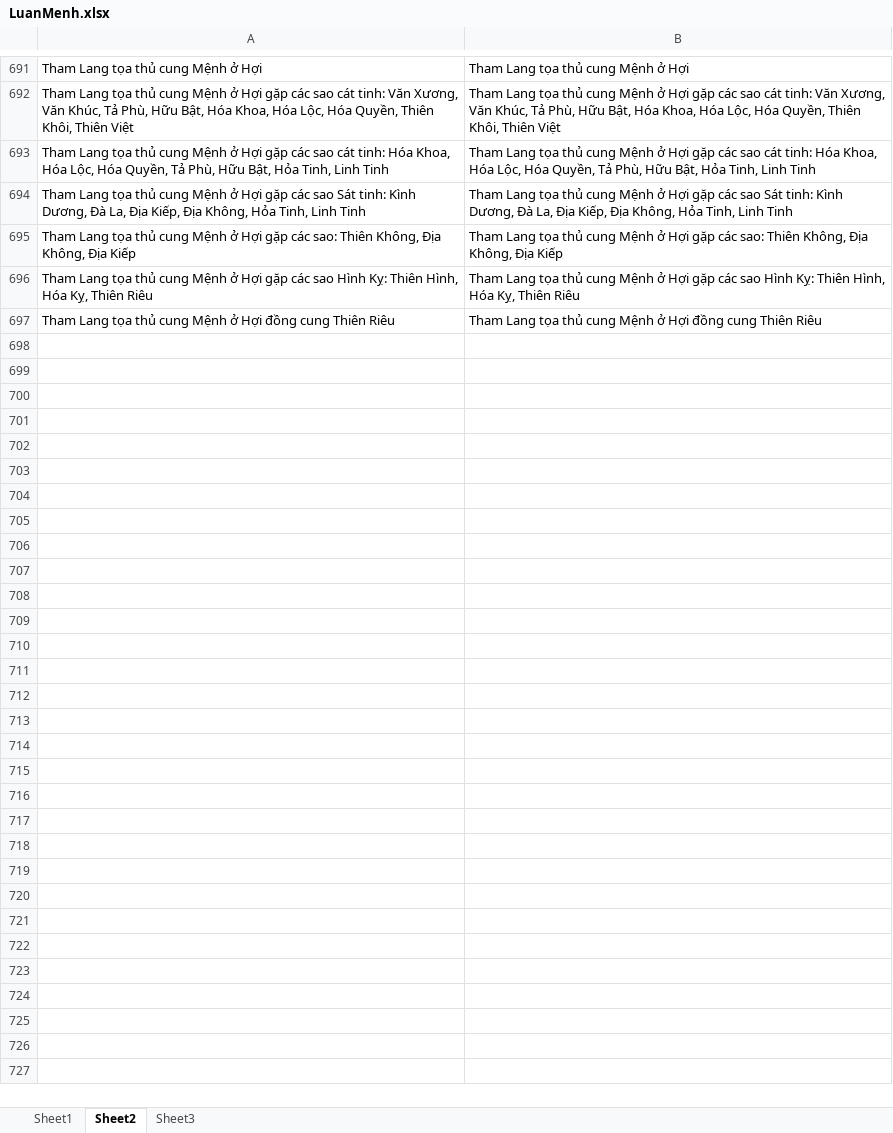
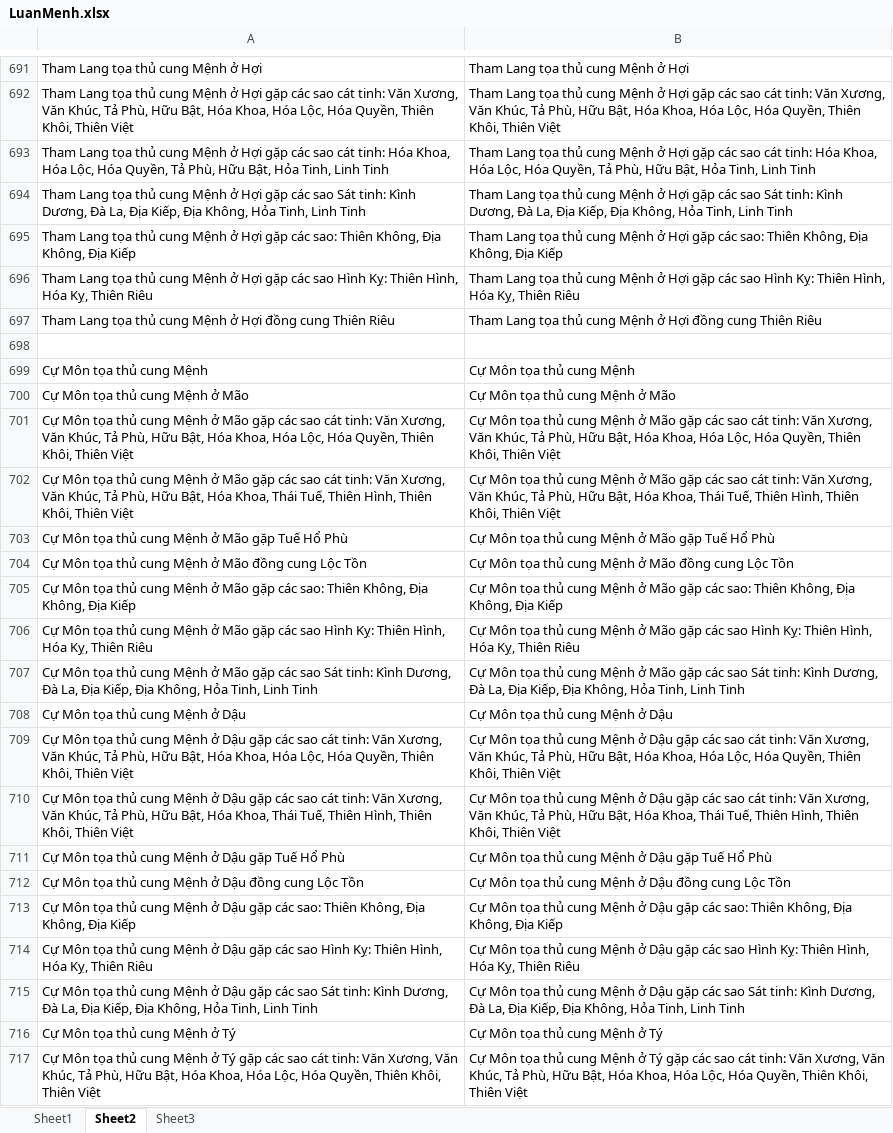
Before and after one commit to Donniehieu/LuanGiaiTuViBacPhai, an Excel workbook: LuanMenh.xlsx, sheet Sheet2, drawn as a sheet; only a part is shown, gaps mark what is left out; values as stored, in another font and other column widths than the file's, no borders; conditional formats not drawn; the diff covers the shown part only; the diff names each change by its address in the sheet, - before the commit and + after, or states it on an @@ line.

```diff
--- a/LuanMenh.xlsx (sheet Sheet2)
+++ b/LuanMenh.xlsx (sheet Sheet2)
+row 698: (empty)
+row 699: Cự Môn tọa thủ cung Mệnh | Cự Môn tọa thủ cung Mệnh
+row 700: Cự Môn tọa thủ cung Mệnh ở Mão | Cự Môn tọa thủ cung Mệnh ở Mão
+row 701: Cự Môn tọa thủ cung Mệnh ở Mão gặp các sao cát tinh: Văn Xương, Văn Khúc, Tả Phù, Hữu Bật, Hóa Khoa, Hóa Lộc, Hóa Quyền, Thiên Khôi, Thiên Việt | Cự Môn tọa thủ cung Mệnh ở Mão gặp các sao cát tinh: Văn Xương, Văn Khúc, Tả Phù, Hữu Bật, Hóa Khoa, Hóa Lộc, Hóa Quyền, Thiên Khôi, Thiên Việt
+row 702: Cự Môn tọa thủ cung Mệnh ở Mão gặp các sao cát tinh: Văn Xương, Văn Khúc, Tả Phù, Hữu Bật, Hóa Khoa, Thái Tuế, Thiên Hình, Thiên Khôi, Thiên Việt | Cự Môn tọa thủ cung Mệnh ở Mão gặp các sao cát tinh: Văn Xương, Văn Khúc, Tả Phù, Hữu Bật, Hóa Khoa, Thái Tuế, Thiên Hình, Thiên Khôi, Thiên Việt
+row 703: Cự Môn tọa thủ cung Mệnh ở Mão gặp Tuế Hổ Phù | Cự Môn tọa thủ cung Mệnh ở Mão gặp Tuế Hổ Phù
+row 704: Cự Môn tọa thủ cung Mệnh ở Mão đồng cung Lộc Tồn | Cự Môn tọa thủ cung Mệnh ở Mão đồng cung Lộc Tồn
+row 705: Cự Môn tọa thủ cung Mệnh ở Mão gặp các sao: Thiên Không, Địa Không, Địa Kiếp | Cự Môn tọa thủ cung Mệnh ở Mão gặp các sao: Thiên Không, Địa Không, Địa Kiếp
+row 706: Cự Môn tọa thủ cung Mệnh ở Mão gặp các sao Hình Kỵ: Thiên Hình, Hóa Kỵ, Thiên Riêu | Cự Môn tọa thủ cung Mệnh ở Mão gặp các sao Hình Kỵ: Thiên Hình, Hóa Kỵ, Thiên Riêu
+row 707: Cự Môn tọa thủ cung Mệnh ở Mão gặp các sao Sát tinh: Kình Dương, Đà La, Địa Kiếp, Địa Không, Hỏa Tinh, Linh Tinh | Cự Môn tọa thủ cung Mệnh ở Mão gặp các sao Sát tinh: Kình Dương, Đà La, Địa Kiếp, Địa Không, Hỏa Tinh, Linh Tinh
+row 708: Cự Môn tọa thủ cung Mệnh ở Dậu | Cự Môn tọa thủ cung Mệnh ở Dậu
+row 709: Cự Môn tọa thủ cung Mệnh ở Dậu gặp các sao cát tinh: Văn Xương, Văn Khúc, Tả Phù, Hữu Bật, Hóa Khoa, Hóa Lộc, Hóa Quyền, Thiên Khôi, Thiên Việt | Cự Môn tọa thủ cung Mệnh ở Dậu gặp các sao cát tinh: Văn Xương, Văn Khúc, Tả Phù, Hữu Bật, Hóa Khoa, Hóa Lộc, Hóa Quyền, Thiên Khôi, Thiên Việt
+row 710: Cự Môn tọa thủ cung Mệnh ở Dậu gặp các sao cát tinh: Văn Xương, Văn Khúc, Tả Phù, Hữu Bật, Hóa Khoa, Thái Tuế, Thiên Hình, Thiên Khôi, Thiên Việt | Cự Môn tọa thủ cung Mệnh ở Dậu gặp các sao cát tinh: Văn Xương, Văn Khúc, Tả Phù, Hữu Bật, Hóa Khoa, Thái Tuế, Thiên Hình, Thiên Khôi, Thiên Việt
+row 711: Cự Môn tọa thủ cung Mệnh ở Dậu gặp Tuế Hổ Phù | Cự Môn tọa thủ cung Mệnh ở Dậu gặp Tuế Hổ Phù
+row 712: Cự Môn tọa thủ cung Mệnh ở Dậu đồng cung Lộc Tồn | Cự Môn tọa thủ cung Mệnh ở Dậu đồng cung Lộc Tồn
+row 713: Cự Môn tọa thủ cung Mệnh ở Dậu gặp các sao: Thiên Không, Địa Không, Địa Kiếp | Cự Môn tọa thủ cung Mệnh ở Dậu gặp các sao: Thiên Không, Địa Không, Địa Kiếp
+row 714: Cự Môn tọa thủ cung Mệnh ở Dậu gặp các sao Hình Kỵ: Thiên Hình, Hóa Kỵ, Thiên Riêu | Cự Môn tọa thủ cung Mệnh ở Dậu gặp các sao Hình Kỵ: Thiên Hình, Hóa Kỵ, Thiên Riêu
+row 715: Cự Môn tọa thủ cung Mệnh ở Dậu gặp các sao Sát tinh: Kình Dương, Đà La, Địa Kiếp, Địa Không, Hỏa Tinh, Linh Tinh | Cự Môn tọa thủ cung Mệnh ở Dậu gặp các sao Sát tinh: Kình Dương, Đà La, Địa Kiếp, Địa Không, Hỏa Tinh, Linh Tinh
+row 716: Cự Môn tọa thủ cung Mệnh ở Tý | Cự Môn tọa thủ cung Mệnh ở Tý
+row 717: Cự Môn tọa thủ cung Mệnh ở Tý gặp các sao cát tinh: Văn Xương, Văn Khúc, Tả Phù, Hữu Bật, Hóa Khoa, Hóa Lộc, Hóa Quyền, Thiên Khôi, Thiên Việt | Cự Môn tọa thủ cung Mệnh ở Tý gặp các sao cát tinh: Văn Xương, Văn Khúc, Tả Phù, Hữu Bật, Hóa Khoa, Hóa Lộc, Hóa Quyền, Thiên Khôi, Thiên Việt
```
Also changed, not shown: 166 added rows elsewhere in this sheet, sheet Sheet3, 2 other files.
